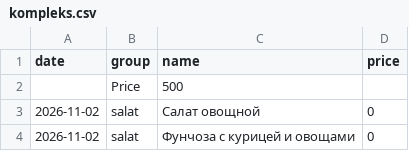
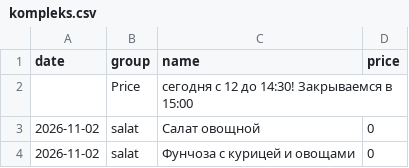
Before and after one commit to Top4Rest/Menu, a CSV file: data/kompleks.csv, drawn as a sheet; only a part is shown.

```diff
--- a/data/kompleks.csv
+++ b/data/kompleks.csv
@@ -1,3 +1,3 @@
 date,group,name,price
-,Price,500,
+,Price,сегодня с 12 до 14:30! Закрываемся в 15:00,
 2026-11-02,salat,Салат овощной,0
```
